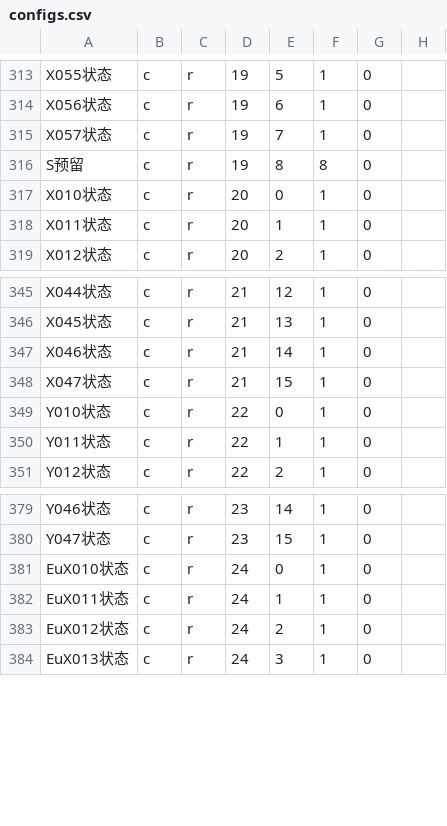
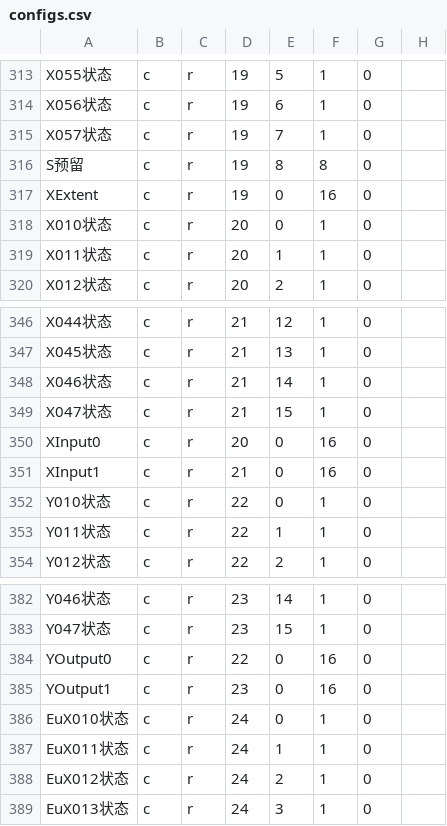
Before and after one commit to dongdong-2009/PannelRobot, a CSV file: defines/configs.csv, drawn as a sheet; only a part is shown, gaps mark what is left out.

```diff
--- a/defines/configs.csv
+++ b/defines/configs.csv
@@ -316,2 +316,3 @@
 "S预留","c","r",19,8,8,0,""
+"XExtent","c","r",19,0,16,0,""
 "X010状态","c","r",20,0,1,0,""
@@ -348,2 +349,4 @@
 "X047状态","c","r",21,15,1,0,""
+"XInput0","c","r",20,0,16,0,""
+"XInput1","c","r",21,0,16,0,""
 "Y010状态","c","r",22,0,1,0,""
@@ -380,2 +383,4 @@
 "Y047状态","c","r",23,15,1,0,""
+"YOutput0","c","r",22,0,16,0,""
+"YOutput1","c","r",23,0,16,0,""
 "EuX010状态","c","r",24,0,1,0,""
```
Also changed, not shown: 13 other files.
